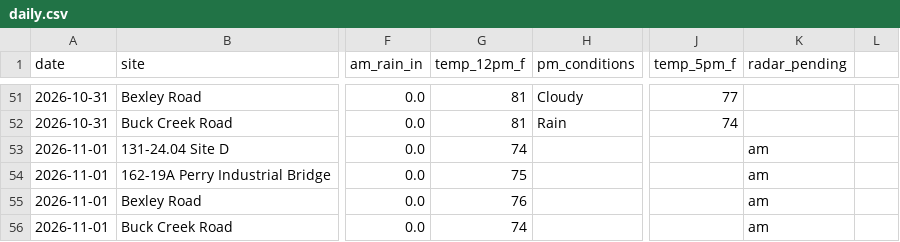
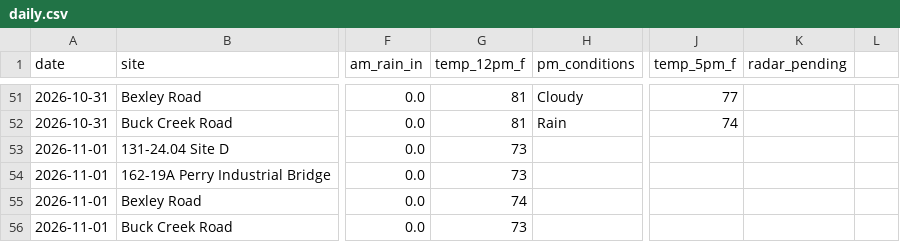
Before and after one commit to chazbreaux/twajobsiteweather, a CSV file: data/daily.csv, drawn as a sheet; only a part is shown, gaps mark what is left out; the diff names each change by its address in the sheet, - before the commit and + after, or states it on an @@ line.

```diff
--- a/data/daily.csv
+++ b/data/daily.csv
-G53 (temp_12pm_f): 74
+G53 (temp_12pm_f): 73
-K53:K56 (radar_pending): am
+K53:K56 (radar_pending): (empty)
-G54 (temp_12pm_f): 75
+G54 (temp_12pm_f): 73
-G55 (temp_12pm_f): 76
+G55 (temp_12pm_f): 74
-G56 (temp_12pm_f): 74
+G56 (temp_12pm_f): 73
```
Also changed, not shown: 1 other file.
